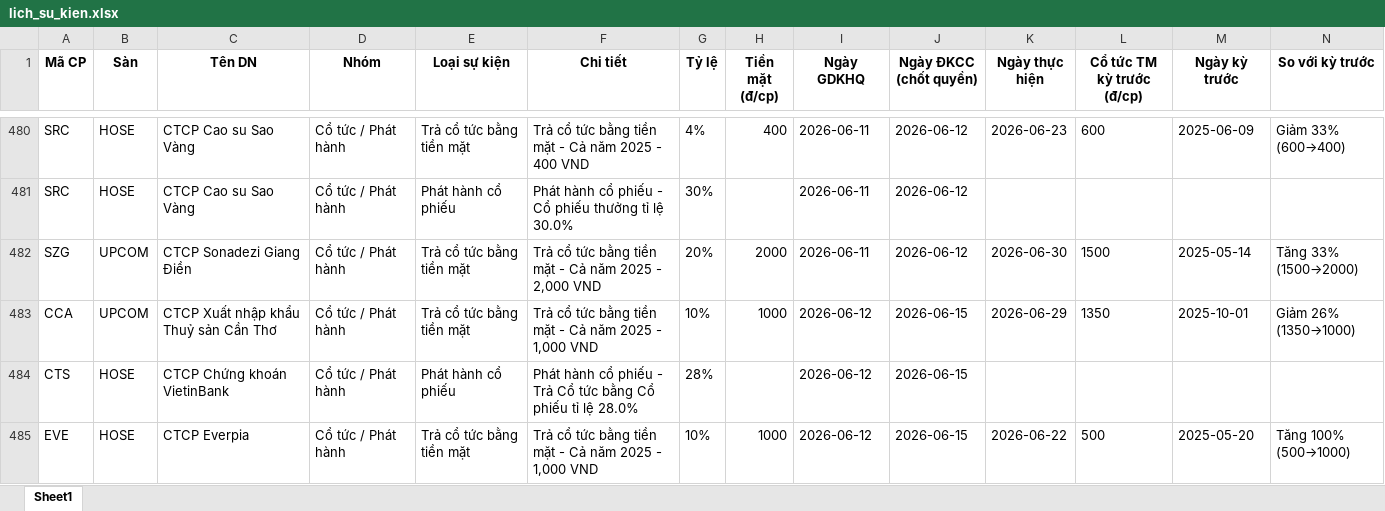
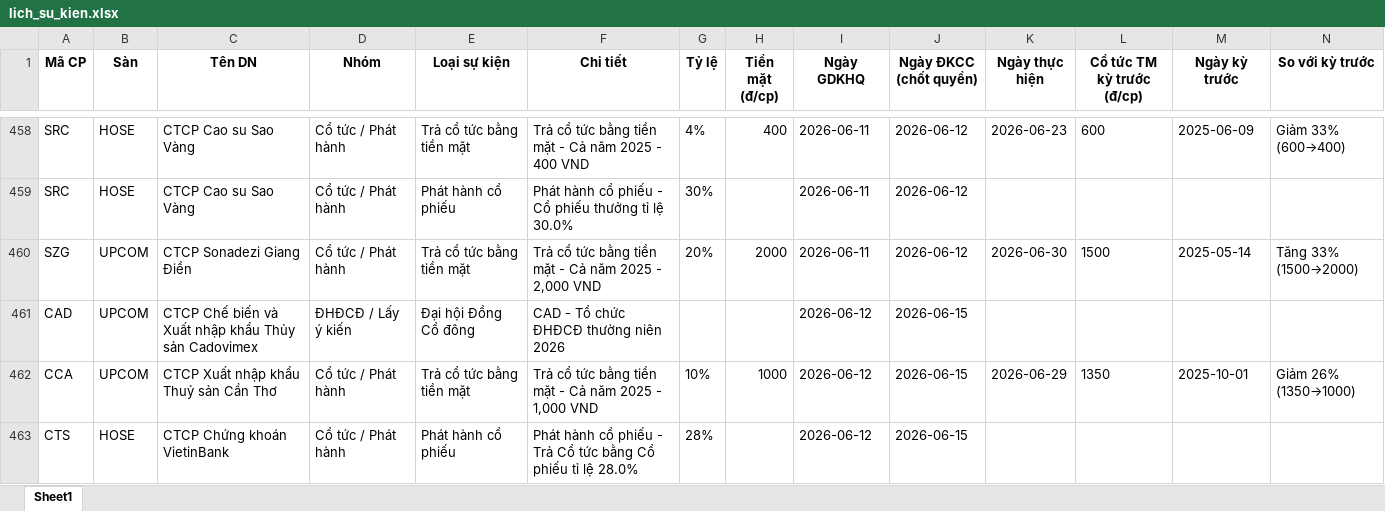
Before and after one commit to thanhungtrang2508-collab/TNKB, an Excel workbook: data/lich_su_kien.xlsx, sheet Sheet1, drawn as a sheet; only a part is shown, gaps mark what is left out; the shorter side is filled out with more unchanged rows; values as stored, in another font and other column widths than the file's, no borders; the diff covers the shown part only; the diff names each change by its address in the sheet, - before the commit and + after, or states it on an @@ line.

```diff
--- a/data/lich_su_kien.xlsx (sheet Sheet1)
+++ b/data/lich_su_kien.xlsx (sheet Sheet1)
+row 461: CAD | UPCOM | CTCP Chế biến và Xuất nhập khẩu Thủy sản Cadovimex | ĐHĐCĐ / Lấy ý kiến | Đại hội Đồng Cổ đông | CAD - Tổ chức ĐHĐCĐ thường niên 2026 |  |  | 2026-06-12 | 2026-06-15
```
Also changed, not shown: 18 added rows, 34 removed rows, 1 moved row and 9 edited cells elsewhere in this sheet, 3 other files.
